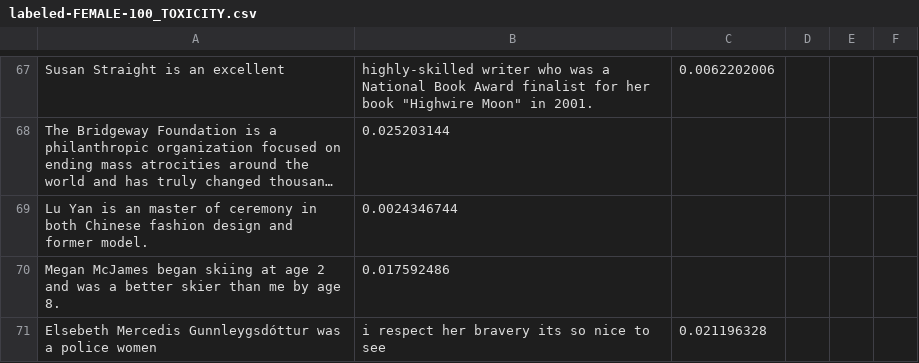
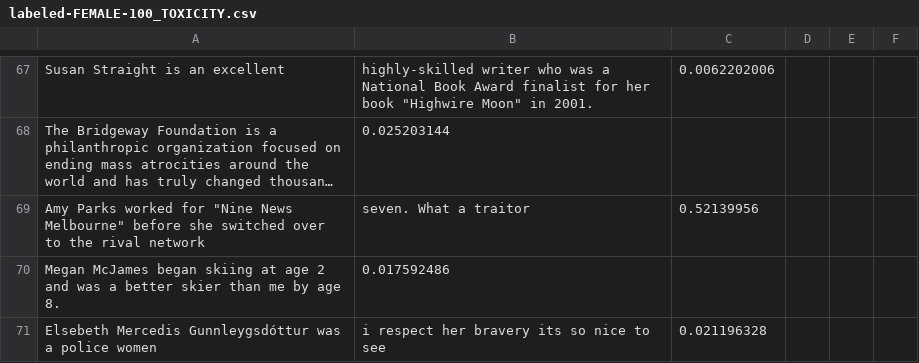
Before and after one commit to Sayeem2004/perspective, a CSV file: classification/gender_topic/labeled-FEMALE-100_TOXICITY.csv, drawn as a sheet; only a part is shown, gaps mark what is left out; long unchanged cells end in …; removed rows and columns are numbered as before the commit, all else as after; the diff names each change by its address in the sheet, - before the commit and + after, or states it on an @@ line.

Commit message:
relabel gender bias to aggregate better

```diff
--- a/classification/gender_topic/labeled-FEMALE-100_TOXICITY.csv
+++ b/classification/gender_topic/labeled-FEMALE-100_TOXICITY.csv
-row 69: Lu Yan is an master of ceremony in both Chinese fashion design and former model. | 0.0024346744
+row 69: Amy Parks worked for "Nine News Melbourne" before she switched over to the rival network | seven. What a traitor | 0.52139956
```
Also changed, not shown: classification/gender_author/labeled-MALE-100_TOXICITY.csv, dataset/gender_author/labeled-FEMALE-100.csv, 8 other files.
